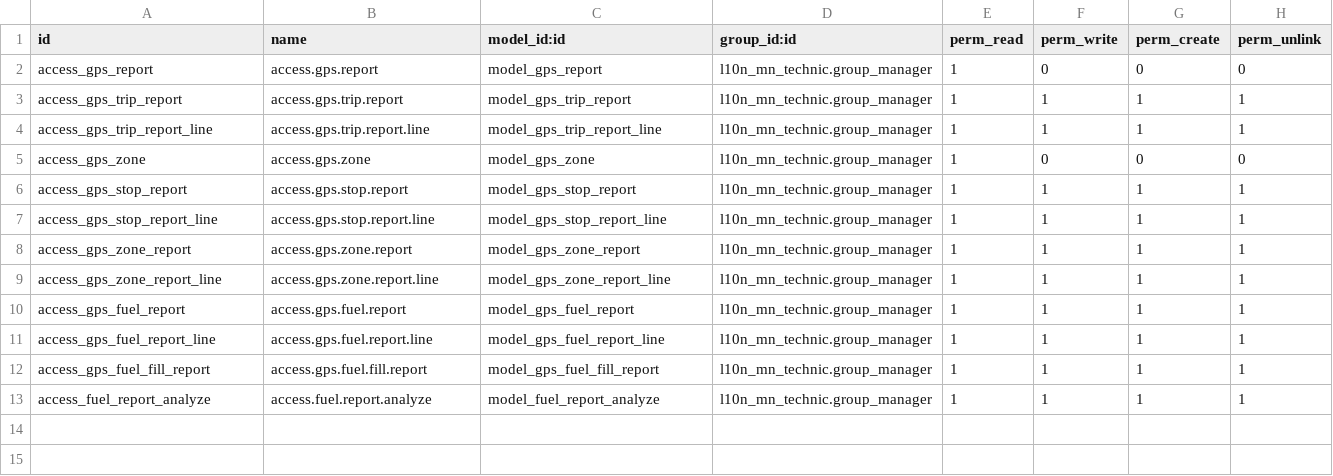
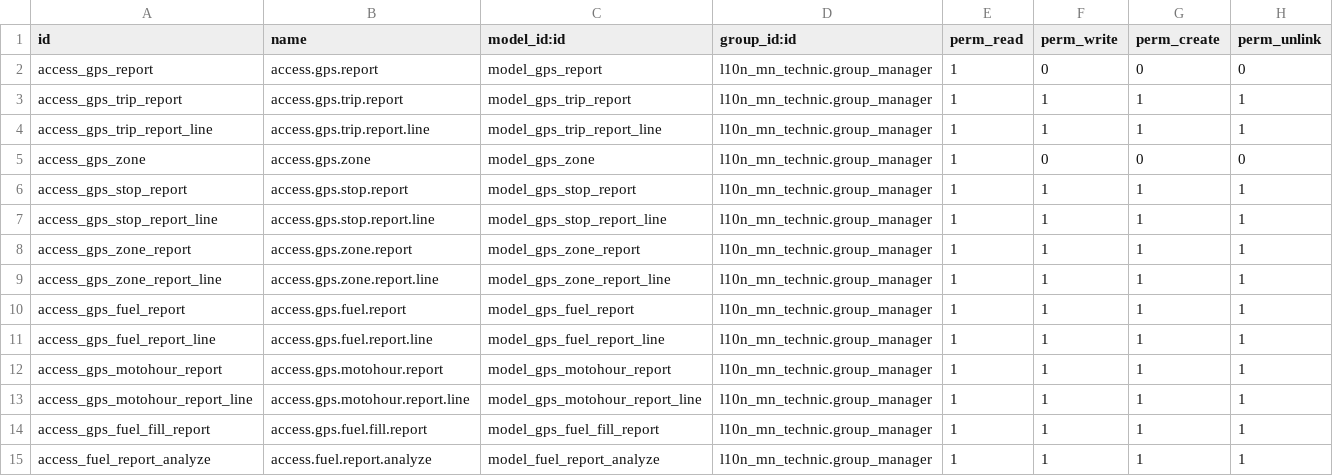
Before and after one commit to ballantine2021/mining, a CSV file: navixy_gps/security/ir.model.access.csv, drawn as a sheet; the diff names each change by its address in the sheet, - before the commit and + after, or states it on an @@ line.

Commit message:
[ADD] Motohour report

```diff
--- a/navixy_gps/security/ir.model.access.csv
+++ b/navixy_gps/security/ir.model.access.csv
+row 12: access_gps_motohour_report | access.gps.motohour.report | model_gps_motohour_report | l10n_mn_technic.group_manager | 1 | 1 | 1 | 1
+row 13: access_gps_motohour_report_line | access.gps.motohour.report.line | model_gps_motohour_report_line | l10n_mn_technic.group_manager | 1 | 1 | 1 | 1
```
Also changed, not shown: 10 other files.
